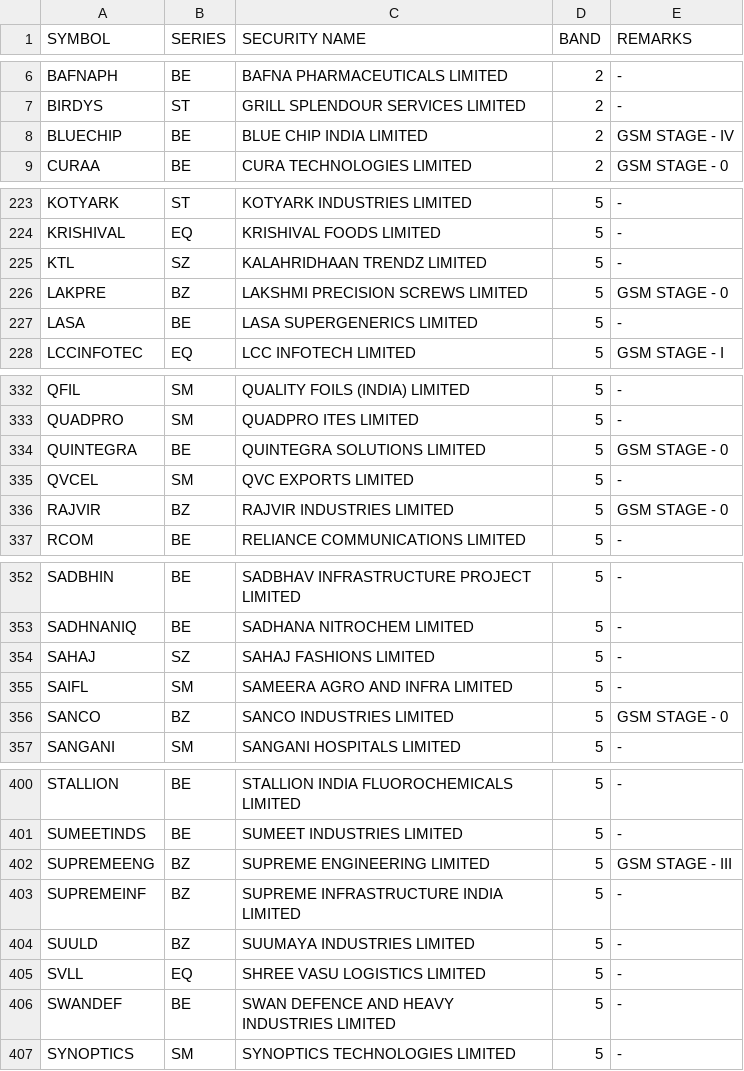
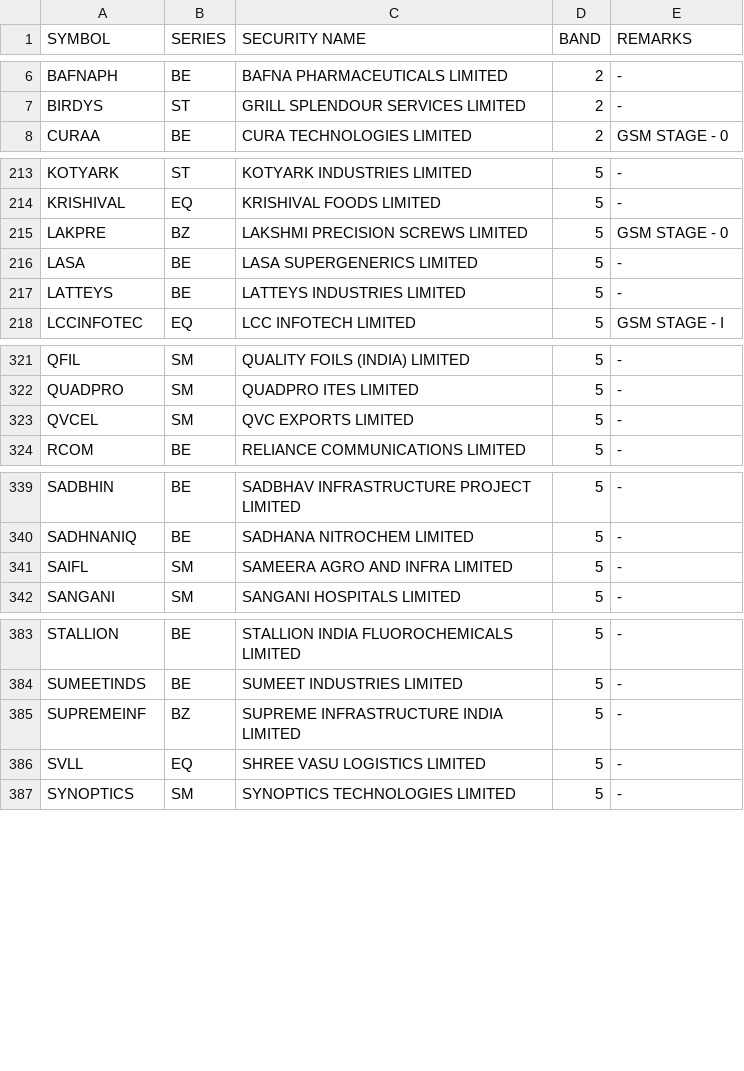
Before and after one commit to Anny26022/price_band, a CSV file: 27102025.csv (was 24102025.csv), drawn as a sheet; only a part is shown, gaps mark what is left out; removed rows and columns are numbered as before the commit, all else as after; the diff covers the shown part only; the diff names each change by its address in the sheet, - before the commit and + after, or states it on an @@ line.

```diff
--- a/24102025.csv
+++ b/27102025.csv
-row 8: BLUECHIP | BE | BLUE CHIP INDIA LIMITED | 2 | GSM STAGE - IV
-row 225: KTL | SZ | KALAHRIDHAAN TRENDZ LIMITED | 5 | -
+row 217: LATTEYS | BE | LATTEYS INDUSTRIES LIMITED | 5 | -
-row 334: QUINTEGRA | BE | QUINTEGRA SOLUTIONS LIMITED | 5 | GSM STAGE - 0
-row 336: RAJVIR | BZ | RAJVIR INDUSTRIES LIMITED | 5 | GSM STAGE - 0
-row 354: SAHAJ | SZ | SAHAJ FASHIONS LIMITED | 5 | -
-row 356: SANCO | BZ | SANCO INDUSTRIES LIMITED | 5 | GSM STAGE - 0
-row 402: SUPREMEENG | BZ | SUPREME ENGINEERING LIMITED | 5 | GSM STAGE - III
-row 404: SUULD | BZ | SUUMAYA INDUSTRIES LIMITED | 5 | -
-row 406: SWANDEF | BE | SWAN DEFENCE AND HEAVY INDUSTRIES LIMITED | 5 | -
```
Also changed, not shown: 3 added rows, 23 removed rows and 2 edited cells elsewhere in this file.
